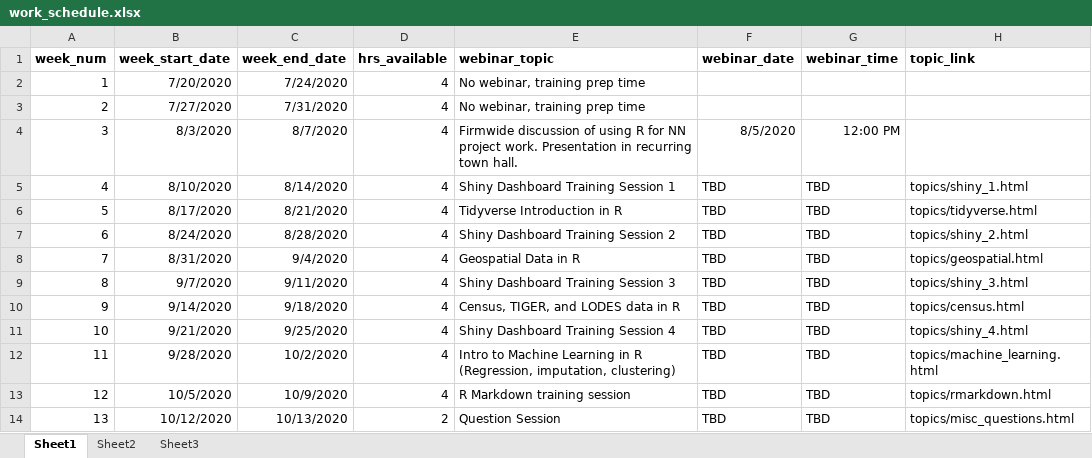
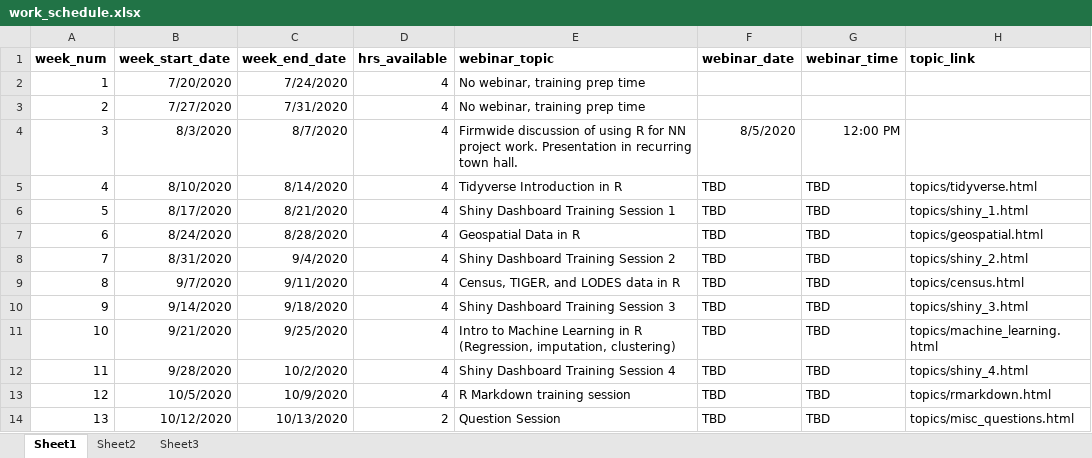
Before and after one commit to PerkinsAndWill/nn_r_training, an Excel workbook: data/work_schedule.xlsx, sheet Sheet1, drawn as a sheet; values as stored, in another font and other column widths than the file's, no borders; the diff names each change by its address in the sheet, - before the commit and + after, or states it on an @@ line.

Commit message:
Updated schedule, moved tidyverse up

```diff
--- a/data/work_schedule.xlsx (sheet Sheet1)
+++ b/data/work_schedule.xlsx (sheet Sheet1)
-E5 (webinar_topic): Shiny Dashboard Training Session 1
+E5 (webinar_topic): Tidyverse Introduction in R
-H5 (topic_link): topics/shiny_1.html
+H5 (topic_link): topics/tidyverse.html
-E6 (webinar_topic): Tidyverse Introduction in R
+E6 (webinar_topic): Shiny Dashboard Training Session 1
-H6 (topic_link): topics/tidyverse.html
+H6 (topic_link): topics/shiny_1.html
-E7 (webinar_topic): Shiny Dashboard Training Session 2
+E7 (webinar_topic): Geospatial Data in R
-H7 (topic_link): topics/shiny_2.html
+H7 (topic_link): topics/geospatial.html
-E8 (webinar_topic): Geospatial Data in R
+E8 (webinar_topic): Shiny Dashboard Training Session 2
-H8 (topic_link): topics/geospatial.html
+H8 (topic_link): topics/shiny_2.html
-E9 (webinar_topic): Shiny Dashboard Training Session 3
+E9 (webinar_topic): Census, TIGER, and LODES data in R
-H9 (topic_link): topics/shiny_3.html
+H9 (topic_link): topics/census.html
-E10 (webinar_topic): Census, TIGER, and LODES data in R
+E10 (webinar_topic): Shiny Dashboard Training Session 3
-H10 (topic_link): topics/census.html
+H10 (topic_link): topics/shiny_3.html
-E11 (webinar_topic): Shiny Dashboard Training Session 4
+E11 (webinar_topic): Intro to Machine Learning in R (Regression, imputation, clustering)
-H11 (topic_link): topics/shiny_4.html
+H11 (topic_link): topics/machine_learning.html
-E12 (webinar_topic): Intro to Machine Learning in R (Regression, imputation, clustering)
+E12 (webinar_topic): Shiny Dashboard Training Session 4
-H12 (topic_link): topics/machine_learning.html
+H12 (topic_link): topics/shiny_4.html
```
Also changed, not shown: 2 other files.
